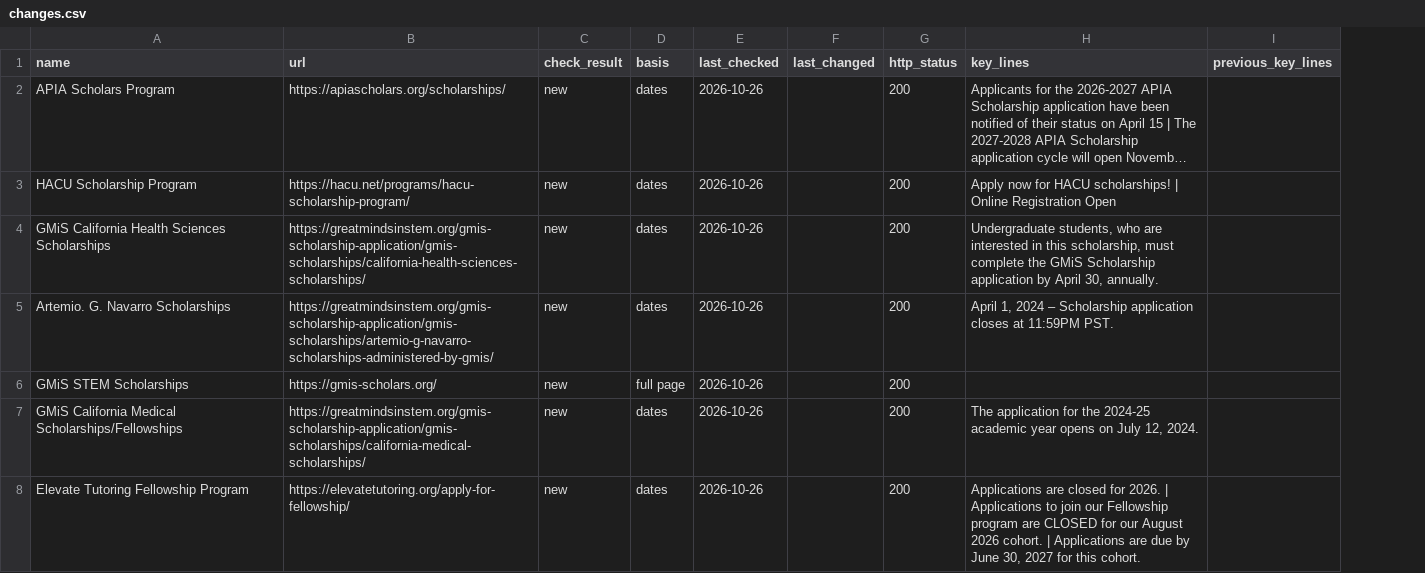
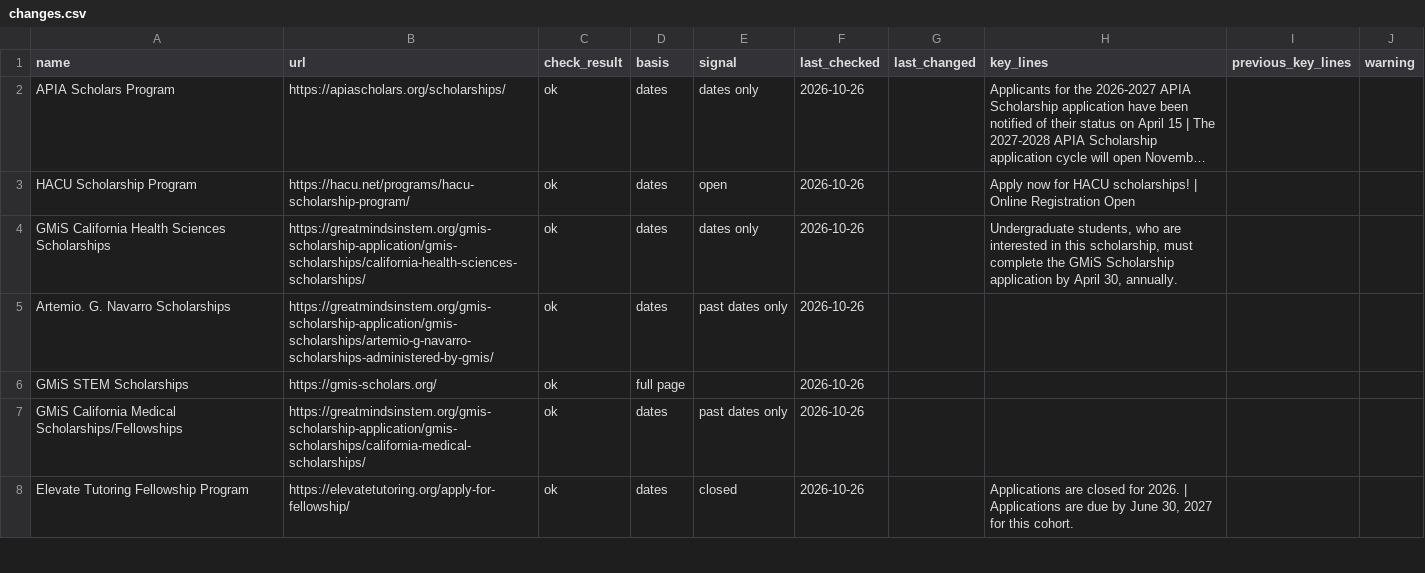
Before and after one commit to MC-MESA/Opportunity-Monitor, a CSV file: changes.csv, drawn as a sheet; only a part is shown; long unchanged cells end in …; removed rows and columns are numbered as before the commit, all else as after; the diff covers the shown part only; the diff names each change by its address in the sheet, - before the commit and + after, or states it on an @@ line.

Commit message:
Daily check 2026-10-26

```diff
--- a/changes.csv
+++ b/changes.csv
+column E (signal), rows 2-8: dates only | open | dates only | past dates only |  | past dates only | closed
-column G (http_status), rows 2-8: all 200
+column J (warning), empty
-C2:C8 (check_result): new
+C2:C8 (check_result): ok
-H5 (key_lines): April 1, 2024 – Scholarship application closes at 11:59PM PST.
+H5 (key_lines): (empty)
-H7 (key_lines): The application for the 2024-25 academic year opens on July 12, 2024.
+H7 (key_lines): (empty)
-H8 (key_lines): …| Applications to join our Fellowship program are CLOSED for our August 2026 cohort. | Applications are due…
+H8 (key_lines): …| Applications are due…
```
Also changed, not shown: 65 edited cells elsewhere in this file, 1 other file.
